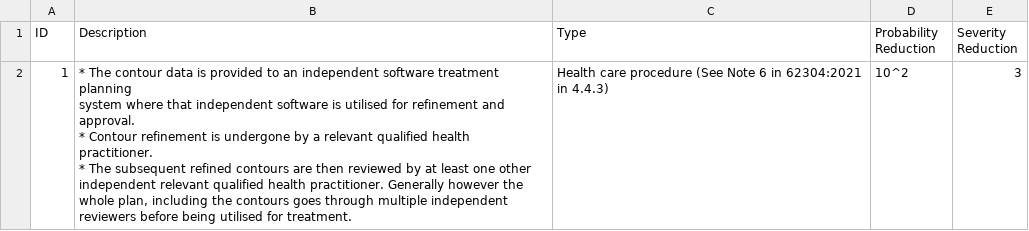
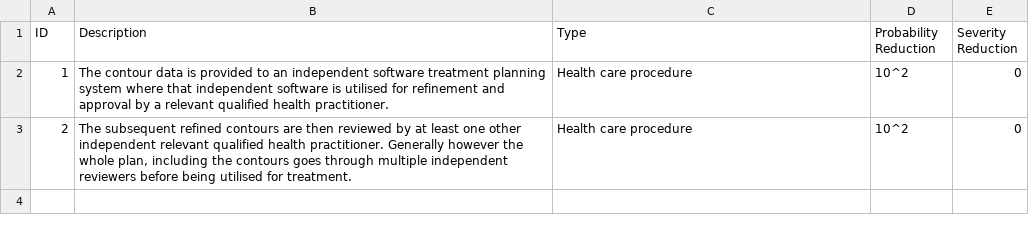
Before and after one commit to OpenSaMD/OpenSaMD, a CSV file: src/documents/drafts/risk-table-fmea/risk-control-measures.csv, drawn as a sheet.

```diff
--- a/src/documents/drafts/risk-table-fmea/risk-control-measures.csv
+++ b/src/documents/drafts/risk-table-fmea/risk-control-measures.csv
@@ -1,9 +1,3 @@
 ID,Description,Type,Probability Reduction,Severity Reduction
-1,"* The contour data is provided to an independent software treatment planning
-  system where that independent software is utilised for refinement and
-  approval.
-* Contour refinement is undergone by a relevant qualified health practitioner.
-* The subsequent refined contours are then reviewed by at least one other
-  independent relevant qualified health practitioner. Generally however the
-  whole plan, including the contours goes through multiple independent
-  reviewers before being utilised for treatment.",Health care procedure (See Note 6 in 62304:2021 in 4.4.3),10^2,3
+1,The contour data is provided to an independent software treatment planning system where that independent software is utilised for refinement and approval by a relevant qualified health practitioner.,Health care procedure,10^2,0
+2,"The subsequent refined contours are then reviewed by at least one other independent relevant qualified health practitioner. Generally however the whole plan, including the contours goes through multiple independent reviewers before being utilised for treatment.",Health care procedure,10^2,0
```
Also changed, not shown: src/documents/drafts/risk-table-fmea/hazards-and-analysis.csv, 1 other file.
